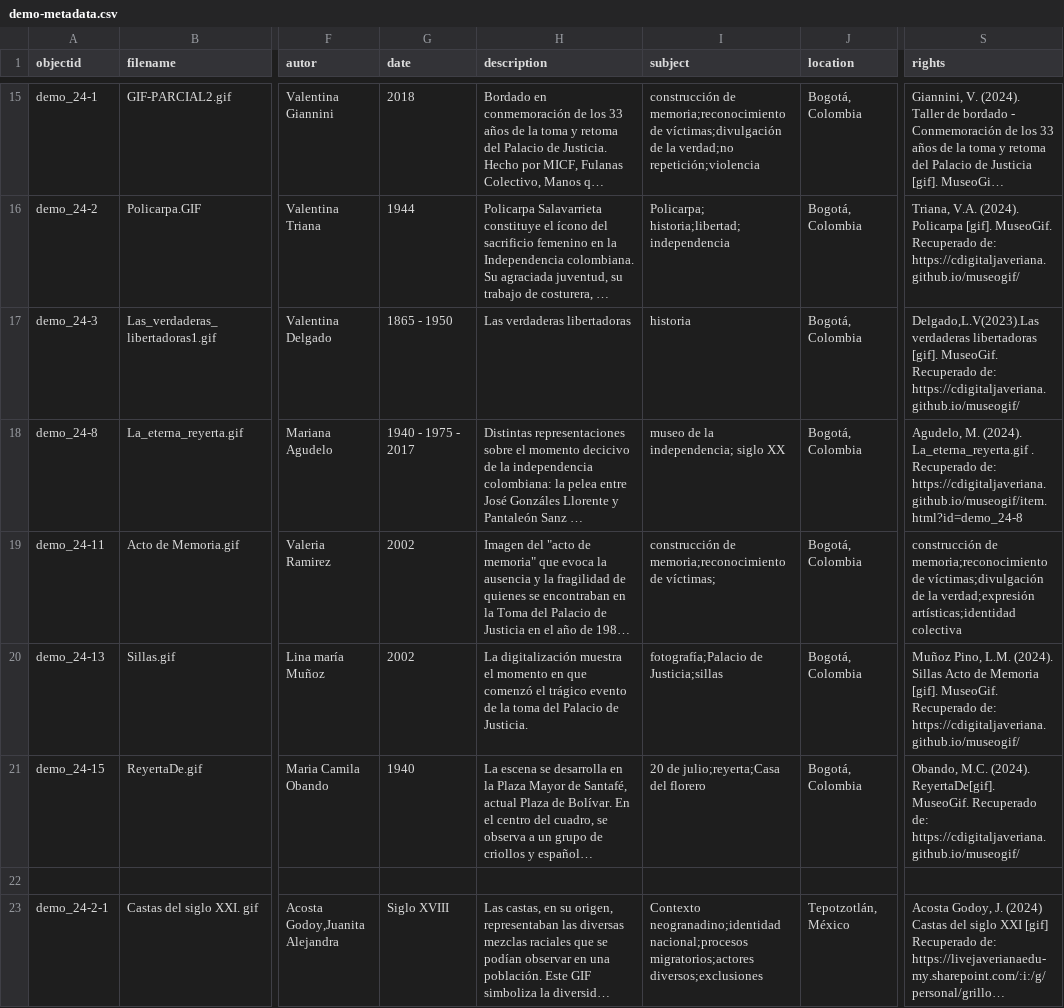
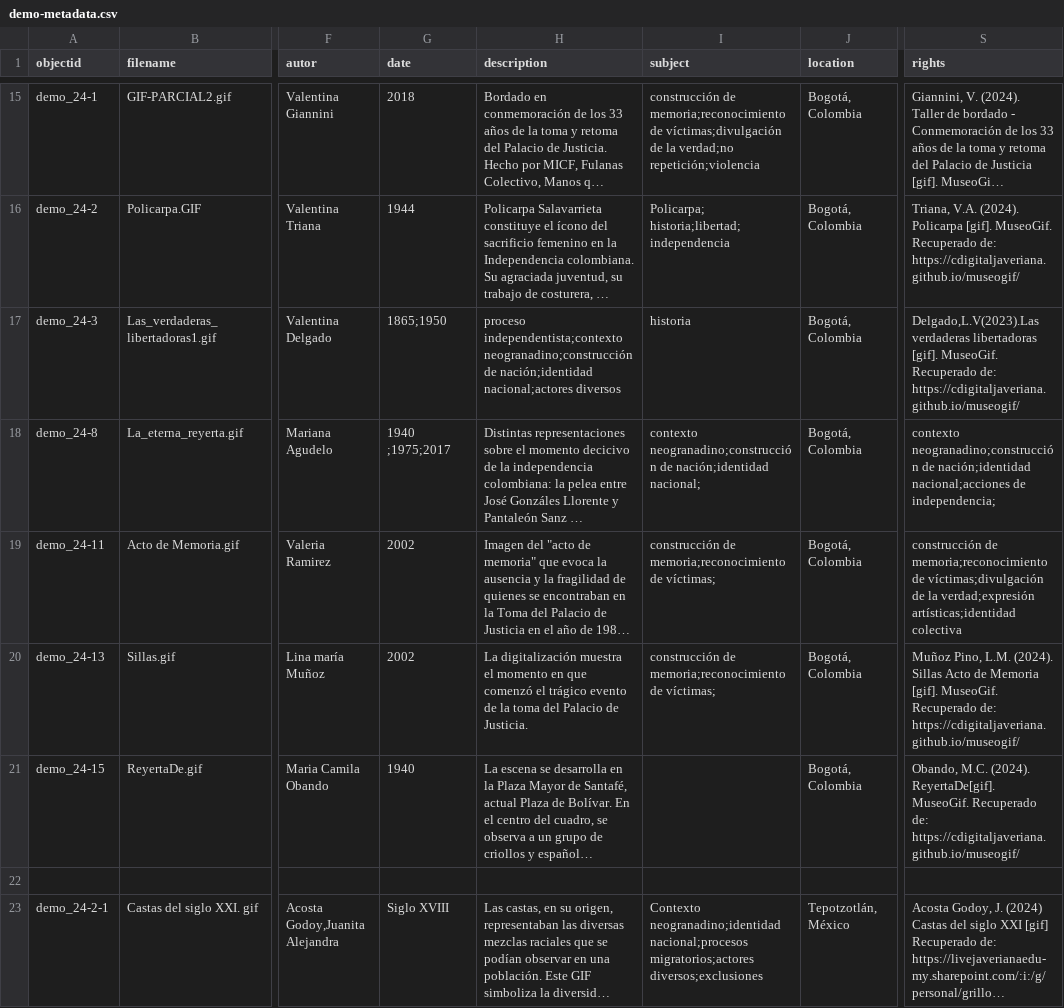
Before and after one commit to cdigitaljaveriana/museogif, a CSV file: _data/demo-metadata.csv, drawn as a sheet; only a part is shown, gaps mark what is left out; long unchanged cells end in …; the diff names each change by its address in the sheet, - before the commit and + after, or states it on an @@ line.

Commit message:
Update demo-metadata.csv

```diff
--- a/_data/demo-metadata.csv
+++ b/_data/demo-metadata.csv
-G17 (date): 1865 - 1950
+G17 (date): 1865;1950
-H17 (description): Las verdaderas libertadoras
+H17 (description): proceso independentista;contexto neogranadino;construcción de nación;identidad nacional;actores diversos
-G18 (date): 1940 - 1975 - 2017
+G18 (date): 1940 ;1975;2017
-I18 (subject): museo de la independencia; siglo XX
+I18 (subject): contexto neogranadino;construcción de nación;identidad nacional;
-S18 (rights): Agudelo, M. (2024). La_eterna_reyerta.gif . Recuperado de: https://cdigitaljaveriana.github.io/museogif/item.html?id=demo_24-8
+S18 (rights): contexto neogranadino;construcción de nación;identidad nacional;acciones de independencia;
-I20 (subject): fotografía;Palacio de Justicia;sillas
+I20 (subject): construcción de memoria;reconocimiento de víctimas;
-I21 (subject): 20 de julio;reyerta;Casa del florero
+I21 (subject): (empty)
```
